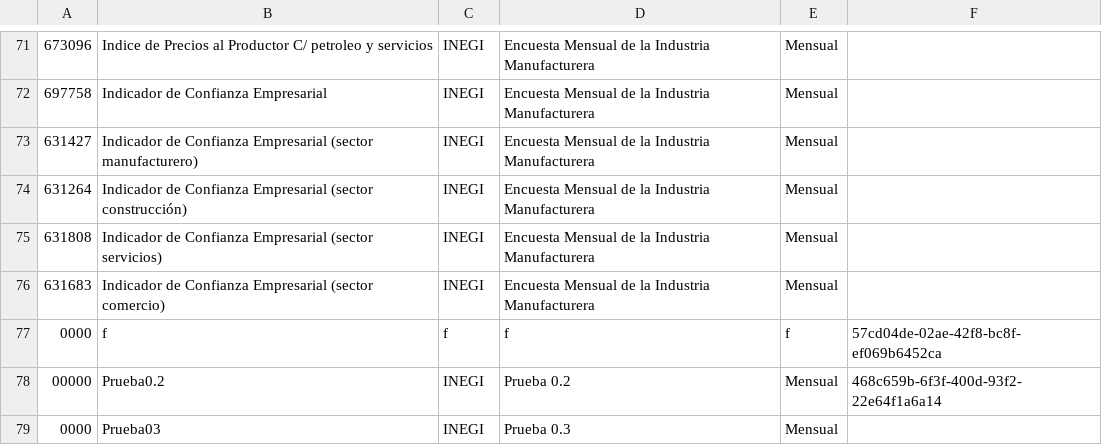
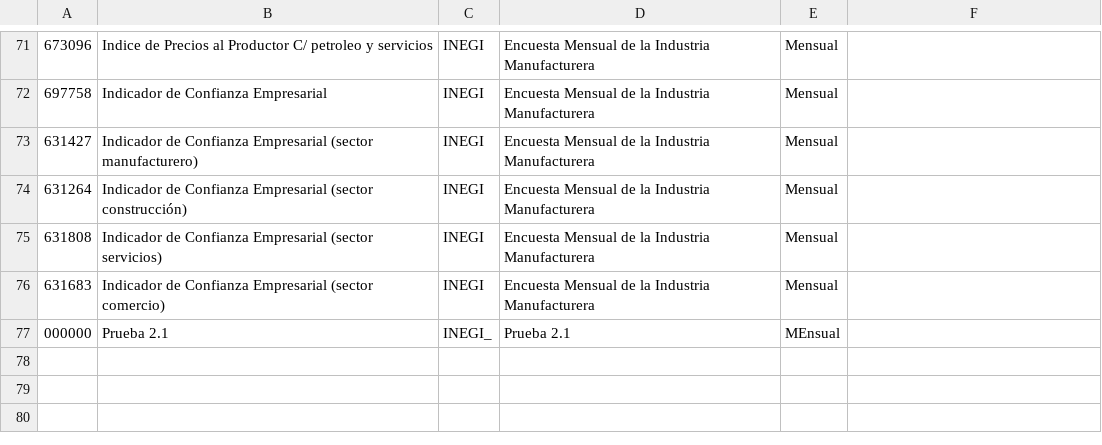
Before and after one commit to AlejandroFloresP/00_consulta_inegi_banxico, a CSV file: inegi/poo_programming/00_data/indicators.csv, drawn as a sheet; only a part is shown, gaps mark what is left out; removed rows and columns are numbered as before the commit, all else as after; the diff names each change by its address in the sheet, - before the commit and + after, or states it on an @@ line.

```diff
--- a/inegi/poo_programming/00_data/indicators.csv
+++ b/inegi/poo_programming/00_data/indicators.csv
-row 77: 0000 | f | f | f | f | 57cd04de-02ae-42f8-bc8f-ef069b6452ca
-row 78: 00000 | Prueba0.2 | INEGI | Prueba 0.2 | Mensual | 468c659b-6f3f-400d-93f2-22e64f1a6a14
-row 79: 0000 | Prueba03 | INEGI | Prueba 0.3 | Mensual
+row 77: 000000 | Prueba 2.1 | INEGI_ | Prueba 2.1 | MEnsual
```
Also changed, not shown: 8 other files.
